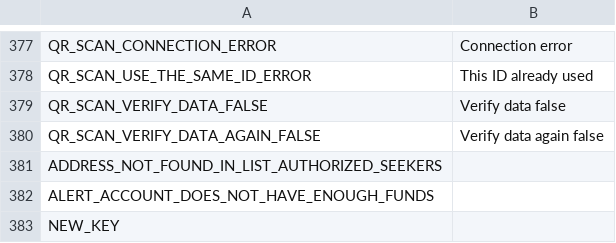
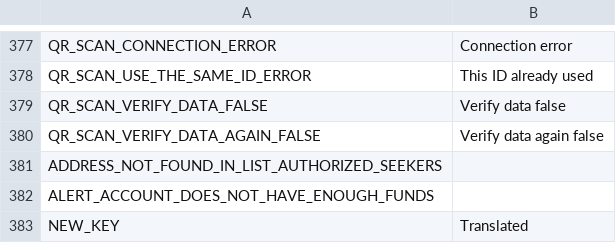
Before and after one commit to CentivaHealth/centiva-translations, a CSV file: en.csv, drawn as a sheet; only a part is shown, gaps mark what is left out; the diff names each change by its address in the sheet, - before the commit and + after, or states it on an @@ line.

Commit message:
Update en.csv (POEditor.com)

```diff
--- a/en.csv
+++ b/en.csv
-B383: (empty)
+B383: Translated
```
